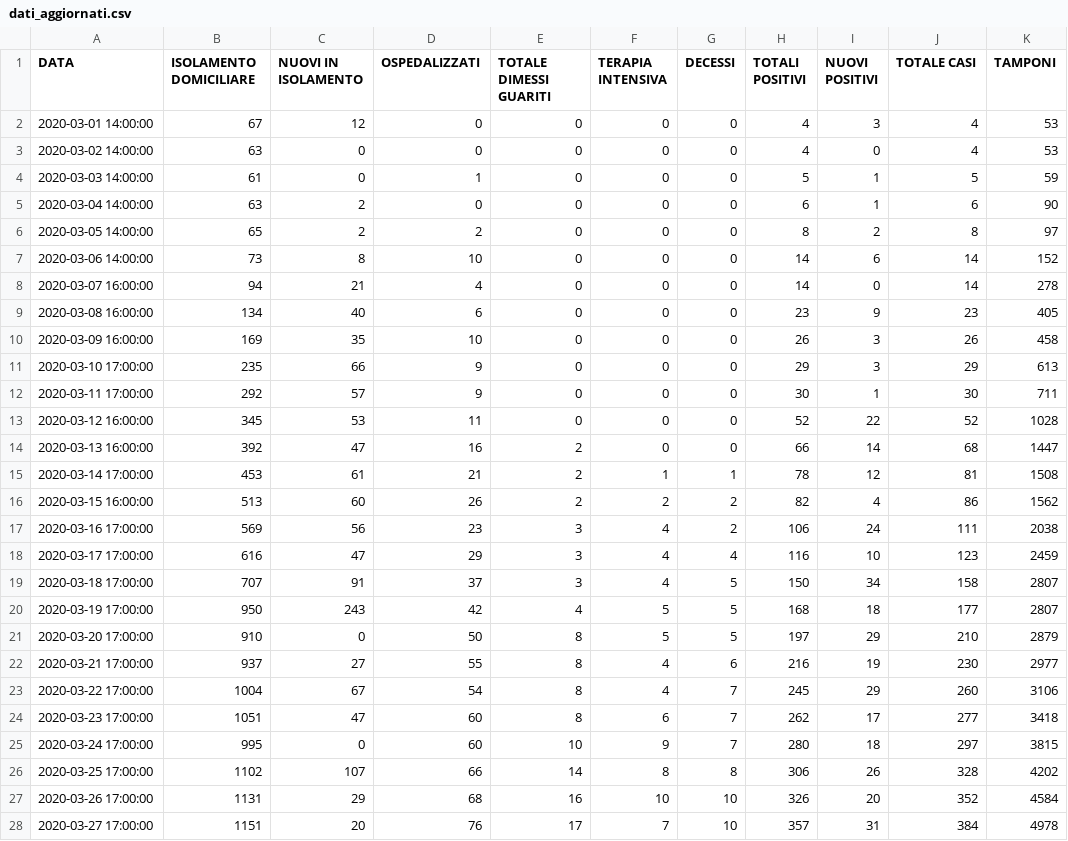
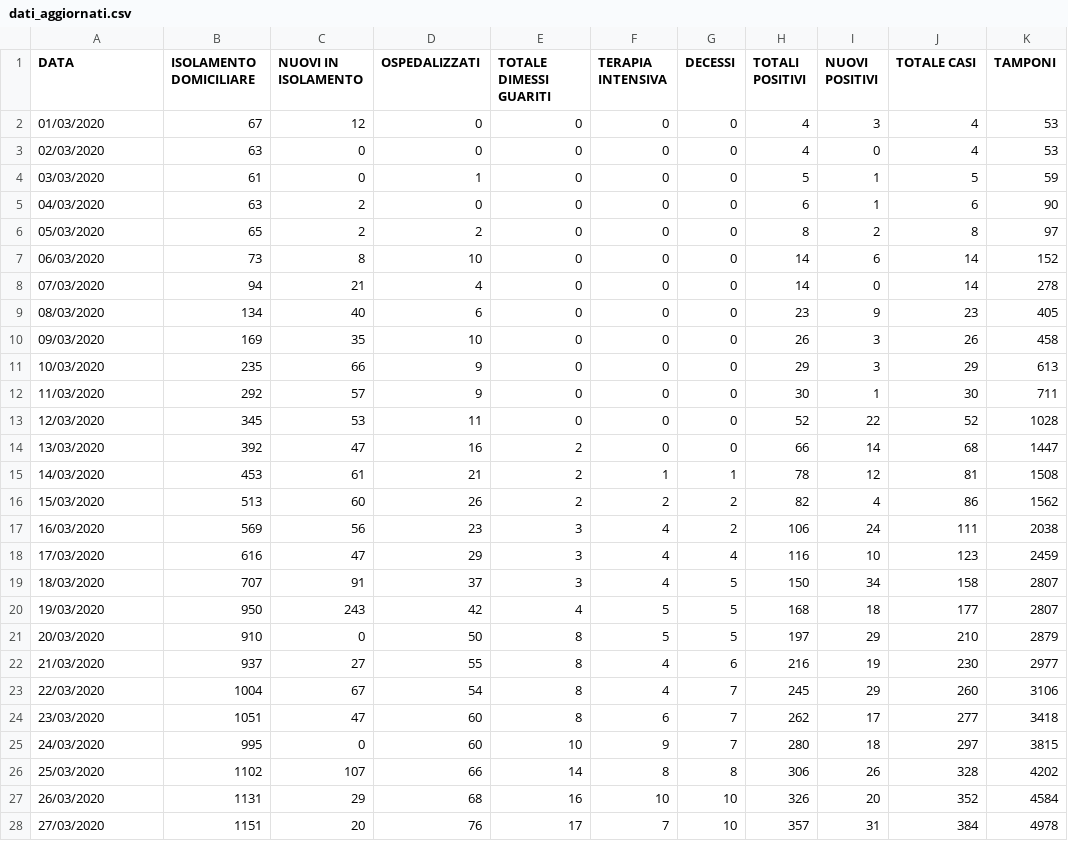
Before and after one commit to Feibio93/COVID-19-BL, a CSV file: Opendata-formato-csv/dati_aggiornati.csv, drawn as a sheet; only a part is shown; the diff covers the shown part only.

Commit message:
Aggiornamento del 18/04

```diff
--- a/Opendata-formato-csv/dati_aggiornati.csv
+++ b/Opendata-formato-csv/dati_aggiornati.csv
@@ -1,28 +1,28 @@
 DATA,ISOLAMENTO DOMICILIARE,NUOVI IN ISOLAMENTO,OSPEDALIZZATI,TOTALE DIMESSI GUARITI,TERAPIA INTENSIVA,DECESSI,TOTALI POSITIVI,NUOVI POSITIVI,TOTALE CASI,TAMPONI
-2020-03-01 14:00:00,67,12,0,0,0,0,4,3,4,53
-2020-03-02 14:00:00,63,0,0,0,0,0,4,0,4,53
-2020-03-03 14:00:00,61,0,1,0,0,0,5,1,5,59
-2020-03-04 14:00:00,63,2,0,0,0,0,6,1,6,90
-2020-03-05 14:00:00,65,2,2,0,0,0,8,2,8,97
-2020-03-06 14:00:00,73,8,10,0,0,0,14,6,14,152
-2020-03-07 16:00:00,94,21,4,0,0,0,14,0,14,278
-2020-03-08 16:00:00,134,40,6,0,0,0,23,9,23,405
-2020-03-09 16:00:00,169,35,10,0,0,0,26,3,26,458
-2020-03-10 17:00:00,235,66,9,0,0,0,29,3,29,613
-2020-03-11 17:00:00,292,57,9,0,0,0,30,1,30,711
-2020-03-12 16:00:00,345,53,11,0,0,0,52,22,52,1028
-2020-03-13 16:00:00,392,47,16,2,0,0,66,14,68,1447
-2020-03-14 17:00:00,453,61,21,2,1,1,78,12,81,1508
-2020-03-15 16:00:00,513,60,26,2,2,2,82,4,86,1562
-2020-03-16 17:00:00,569,56,23,3,4,2,106,24,111,2038
-2020-03-17 17:00:00,616,47,29,3,4,4,116,10,123,2459
-2020-03-18 17:00:00,707,91,37,3,4,5,150,34,158,2807
-2020-03-19 17:00:00,950,243,42,4,5,5,168,18,177,2807
-2020-03-20 17:00:00,910,0,50,8,5,5,197,29,210,2879
-2020-03-21 17:00:00,937,27,55,8,4,6,216,19,230,2977
-2020-03-22 17:00:00,1004,67,54,8,4,7,245,29,260,3106
-2020-03-23 17:00:00,1051,47,60,8,6,7,262,17,277,3418
-2020-03-24 17:00:00,995,0,60,10,9,7,280,18,297,3815
-2020-03-25 17:00:00,1102,107,66,14,8,8,306,26,328,4202
-2020-03-26 17:00:00,1131,29,68,16,10,10,326,20,352,4584
-2020-03-27 17:00:00,1151,20,76,17,7,10,357,31,384,4978
+01/03/2020,67,12,0,0,0,0,4,3,4,53
+02/03/2020,63,0,0,0,0,0,4,0,4,53
+03/03/2020,61,0,1,0,0,0,5,1,5,59
+04/03/2020,63,2,0,0,0,0,6,1,6,90
+05/03/2020,65,2,2,0,0,0,8,2,8,97
+06/03/2020,73,8,10,0,0,0,14,6,14,152
+07/03/2020,94,21,4,0,0,0,14,0,14,278
+08/03/2020,134,40,6,0,0,0,23,9,23,405
+09/03/2020,169,35,10,0,0,0,26,3,26,458
+10/03/2020,235,66,9,0,0,0,29,3,29,613
+11/03/2020,292,57,9,0,0,0,30,1,30,711
+12/03/2020,345,53,11,0,0,0,52,22,52,1028
+13/03/2020,392,47,16,2,0,0,66,14,68,1447
+14/03/2020,453,61,21,2,1,1,78,12,81,1508
+15/03/2020,513,60,26,2,2,2,82,4,86,1562
+16/03/2020,569,56,23,3,4,2,106,24,111,2038
+17/03/2020,616,47,29,3,4,4,116,10,123,2459
+18/03/2020,707,91,37,3,4,5,150,34,158,2807
+19/03/2020,950,243,42,4,5,5,168,18,177,2807
+20/03/2020,910,0,50,8,5,5,197,29,210,2879
+21/03/2020,937,27,55,8,4,6,216,19,230,2977
+22/03/2020,1004,67,54,8,4,7,245,29,260,3106
+23/03/2020,1051,47,60,8,6,7,262,17,277,3418
+24/03/2020,995,0,60,10,9,7,280,18,297,3815
+25/03/2020,1102,107,66,14,8,8,306,26,328,4202
+26/03/2020,1131,29,68,16,10,10,326,20,352,4584
+27/03/2020,1151,20,76,17,7,10,357,31,384,4978
```
Also changed, not shown: 24 edited cells elsewhere in this file.
